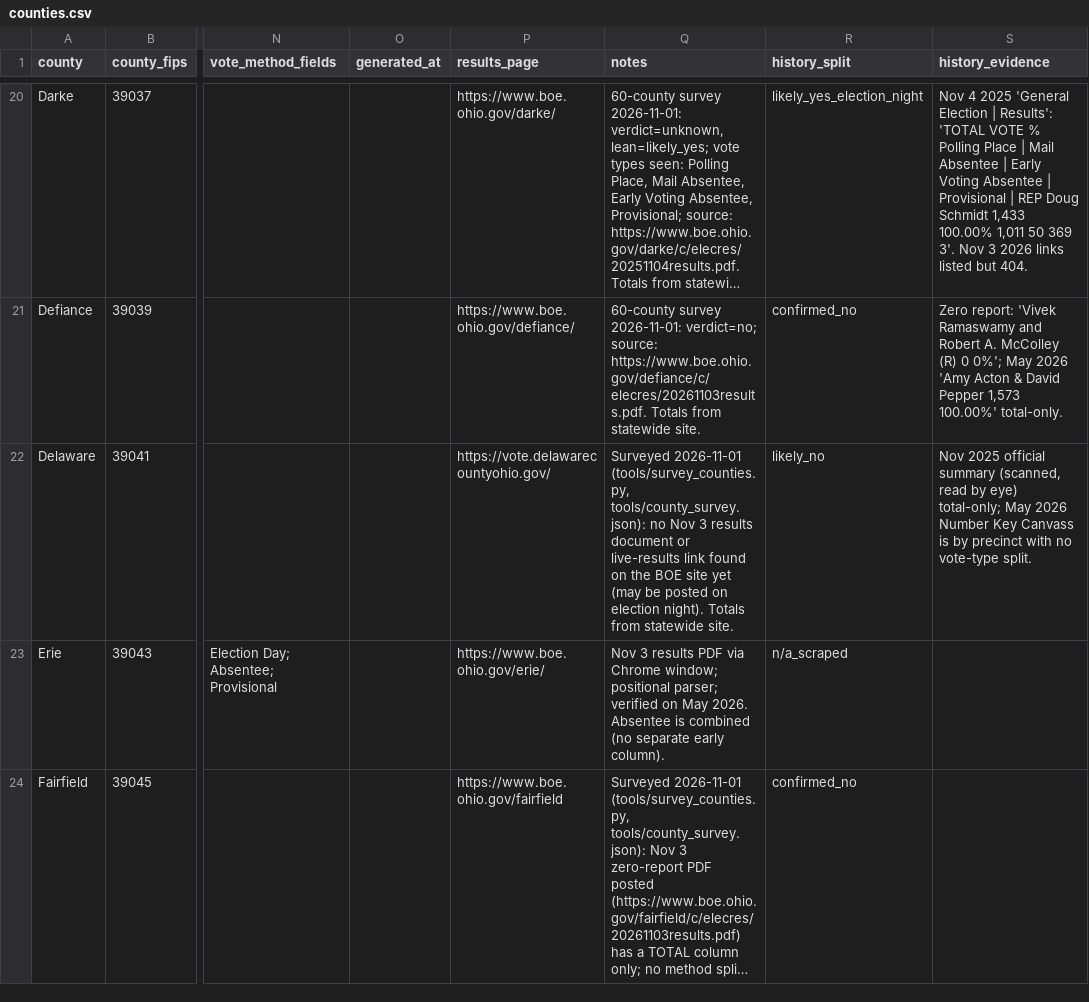
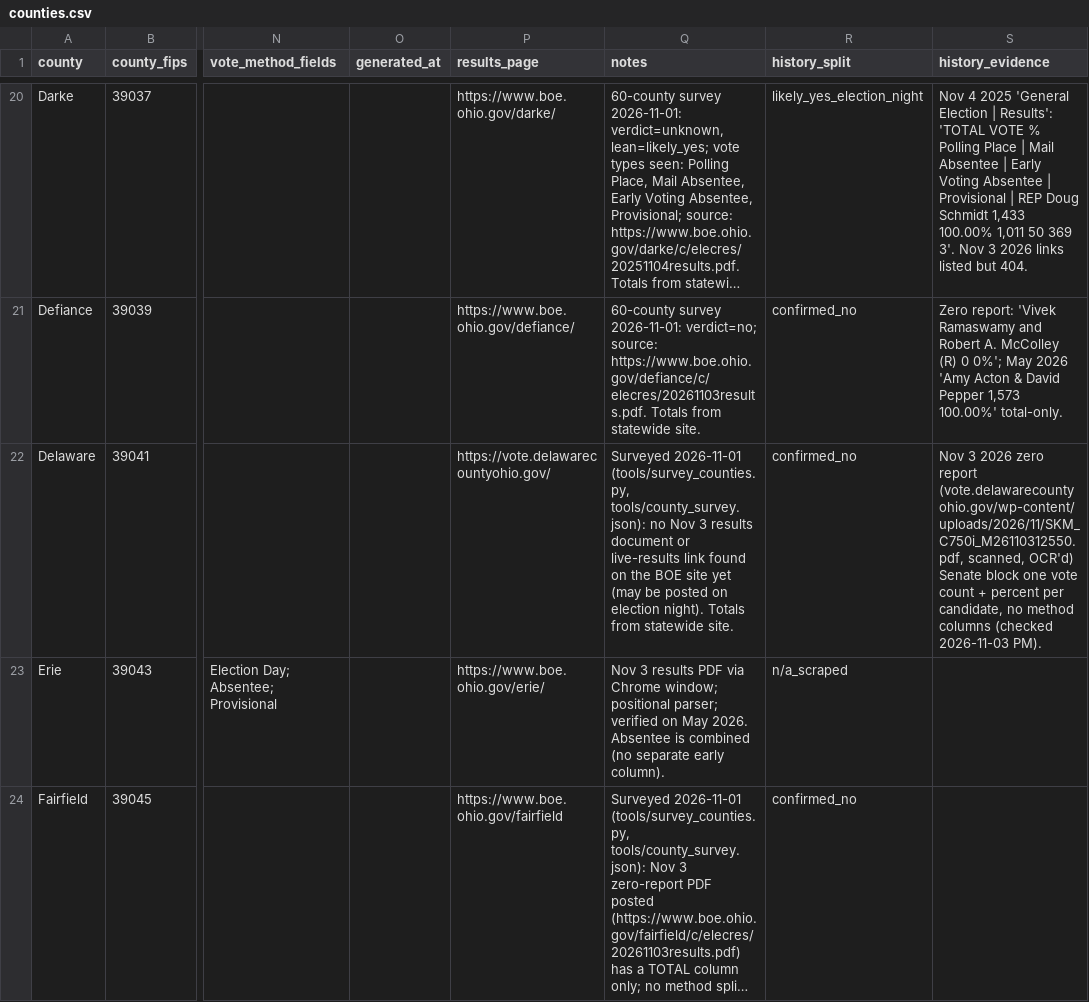
Before and after one commit to dscarvalone/scrapers2026, a CSV file: counties.csv, drawn as a sheet; only a part is shown, gaps mark what is left out; long unchanged cells end in …; the diff covers the shown part only; the diff names each change by its address in the sheet, - before the commit and + after, or states it on an @@ line.

Commit message:
Election-day afternoon sweep: Lorain (Nov 3 results PDF) and Delaware (Nov 3 zero report, scanned) confirmed totals only; no other county changed

```diff
--- a/counties.csv
+++ b/counties.csv
-R22 (history_split): likely_no
+R22 (history_split): confirmed_no
-S22 (history_evidence): Nov 2025 official summary (scanned, read by eye) total-only; May 2026 Number Key Canvass is by precinct with no vote-type split.
+S22 (history_evidence): Nov 3 2026 zero report (vote.delawarecountyohio.gov/wp-content/uploads/2026/11/SKM_C750i_M26110312550.pdf, scanned, OCR'd) Senate block one vote count + percent per candidate, no method columns (checked 2026-11-03 PM).
```
Also changed, not shown: 2 edited cells elsewhere in this file, 4 other files.
